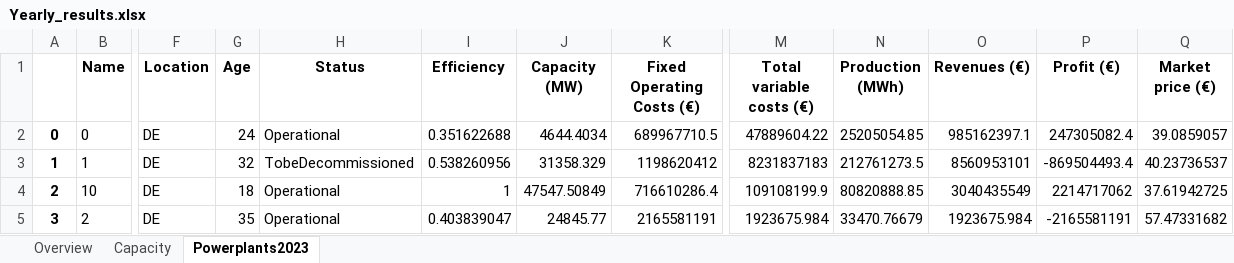
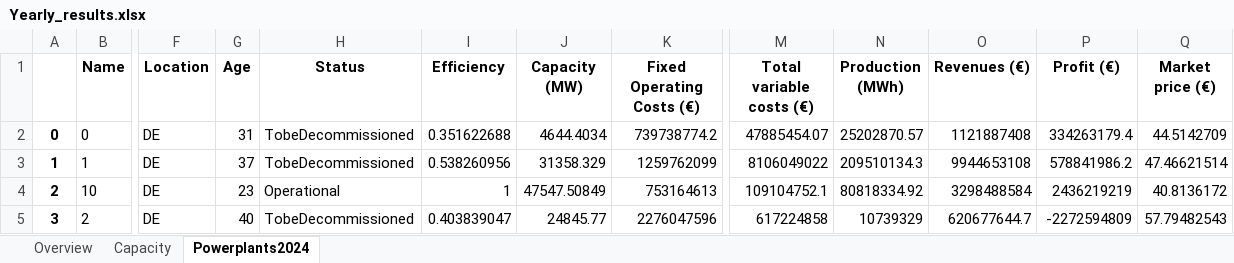
Before and after one commit to TradeRES/toolbox-amiris-emlab, an Excel workbook: emlabpy/Yearly_results.xlsx, sheet Powerplants2024, drawn as a sheet; only a part is shown, gaps mark what is left out; values as stored, in another font and other column widths than the file's, no borders; the diff covers the shown part only; the diff names each change by its address in the sheet, - before the commit and + after, or states it on an @@ line.

```diff
--- a/emlabpy/Yearly_results.xlsx (sheet Powerplants2024)
+++ b/emlabpy/Yearly_results.xlsx (sheet Powerplants2024)
-sheet tab: Powerplants2023
+sheet tab: Powerplants2024
-G2 (Age): 24
+G2 (Age): 31
-H2 (Status): Operational
+H2 (Status): TobeDecommissioned
-K2 (Fixed Operating Costs (€)): 689967710.5
+K2 (Fixed Operating Costs (€)): 739738774.2
-M2 (Total variable costs (€)): 47889604.22
+M2 (Total variable costs (€)): 47885454.07
-N2 (Production (MWh)): 25205054.85
+N2 (Production (MWh)): 25202870.57
-O2 (Revenues (€)): 985162397.1
+O2 (Revenues (€)): 1121887408
-P2 (Profit (€)): 247305082.4
+P2 (Profit (€)): 334263179.4
-Q2 (Market price (€)): 39.0859057
+Q2 (Market price (€)): 44.5142709
-G3 (Age): 32
+G3 (Age): 37
-K3 (Fixed Operating Costs (€)): 1198620412
+K3 (Fixed Operating Costs (€)): 1259762099
-M3 (Total variable costs (€)): 8231837183
+M3 (Total variable costs (€)): 8106049022
-N3 (Production (MWh)): 212761273.5
+N3 (Production (MWh)): 209510134.3
-O3 (Revenues (€)): 8560953101
+O3 (Revenues (€)): 9944653108
-P3 (Profit (€)): -869504493.4
+P3 (Profit (€)): 578841986.2
-Q3 (Market price (€)): 40.23736537
+Q3 (Market price (€)): 47.46621514
-G4 (Age): 18
+G4 (Age): 23
-K4 (Fixed Operating Costs (€)): 716610286.4
+K4 (Fixed Operating Costs (€)): 753164613
-M4 (Total variable costs (€)): 109108199.9
+M4 (Total variable costs (€)): 109104752.1
-N4 (Production (MWh)): 80820888.85
+N4 (Production (MWh)): 80818334.92
-O4 (Revenues (€)): 3040435549
+O4 (Revenues (€)): 3298488584
-P4 (Profit (€)): 2214717062
+P4 (Profit (€)): 2436219219
-Q4 (Market price (€)): 37.61942725
+Q4 (Market price (€)): 40.8136172
-G5 (Age): 35
+G5 (Age): 40
-H5 (Status): Operational
+H5 (Status): TobeDecommissioned
-K5 (Fixed Operating Costs (€)): 2165581191
+K5 (Fixed Operating Costs (€)): 2276047596
-M5 (Total variable costs (€)): 1923675.984
+M5 (Total variable costs (€)): 617224858
-N5 (Production (MWh)): 33470.76679
+N5 (Production (MWh)): 10739329
-O5 (Revenues (€)): 1923675.984
+O5 (Revenues (€)): 620677644.7
-P5 (Profit (€)): -2165581191
+P5 (Profit (€)): -2272594809
-Q5 (Market price (€)): 57.47331682
+Q5 (Market price (€)): 57.79482543
```
Also changed, not shown: 5 added rows, 1 removed row, 197 edited cells and row numbers in column A elsewhere in this sheet, sheet Capacity, sheet Overview, amiris_workflow/amiris_data_structure.xlsx, 7 other files.
